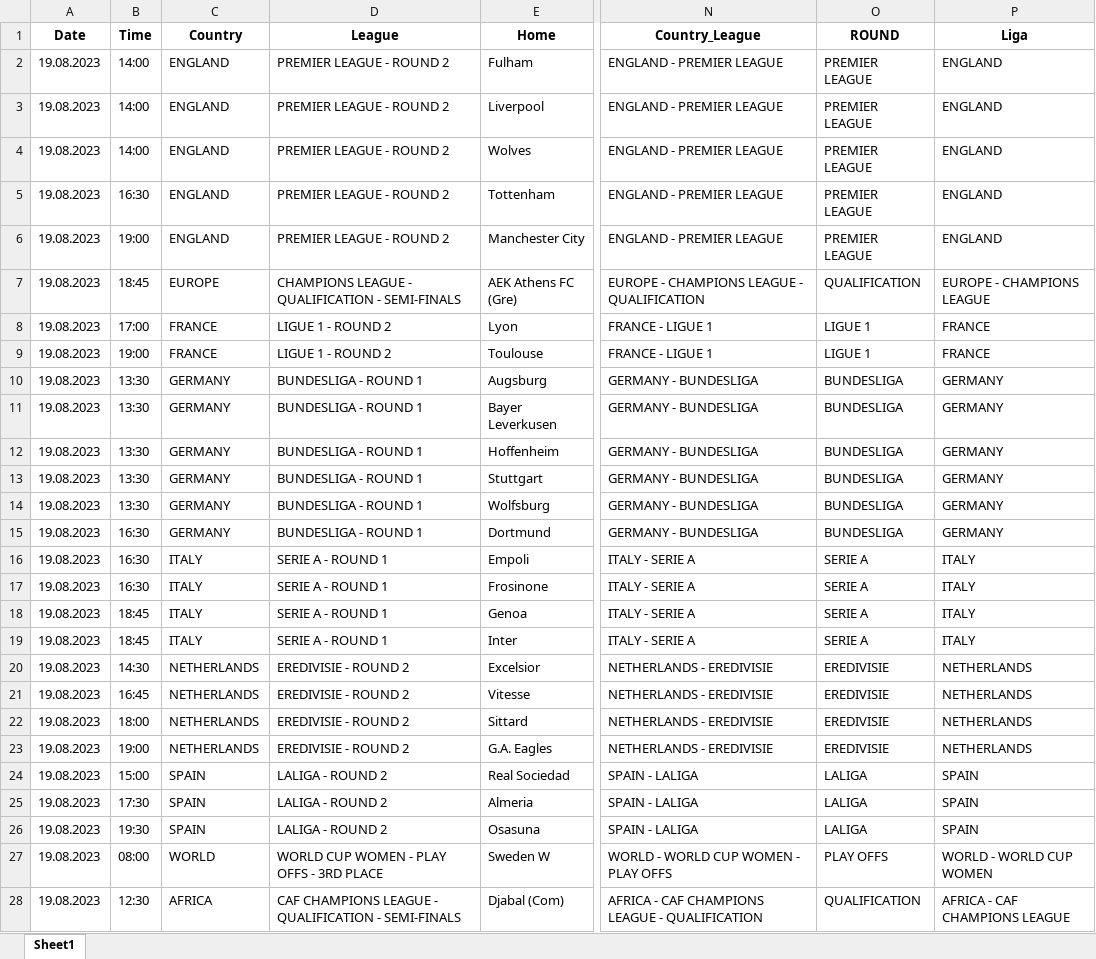
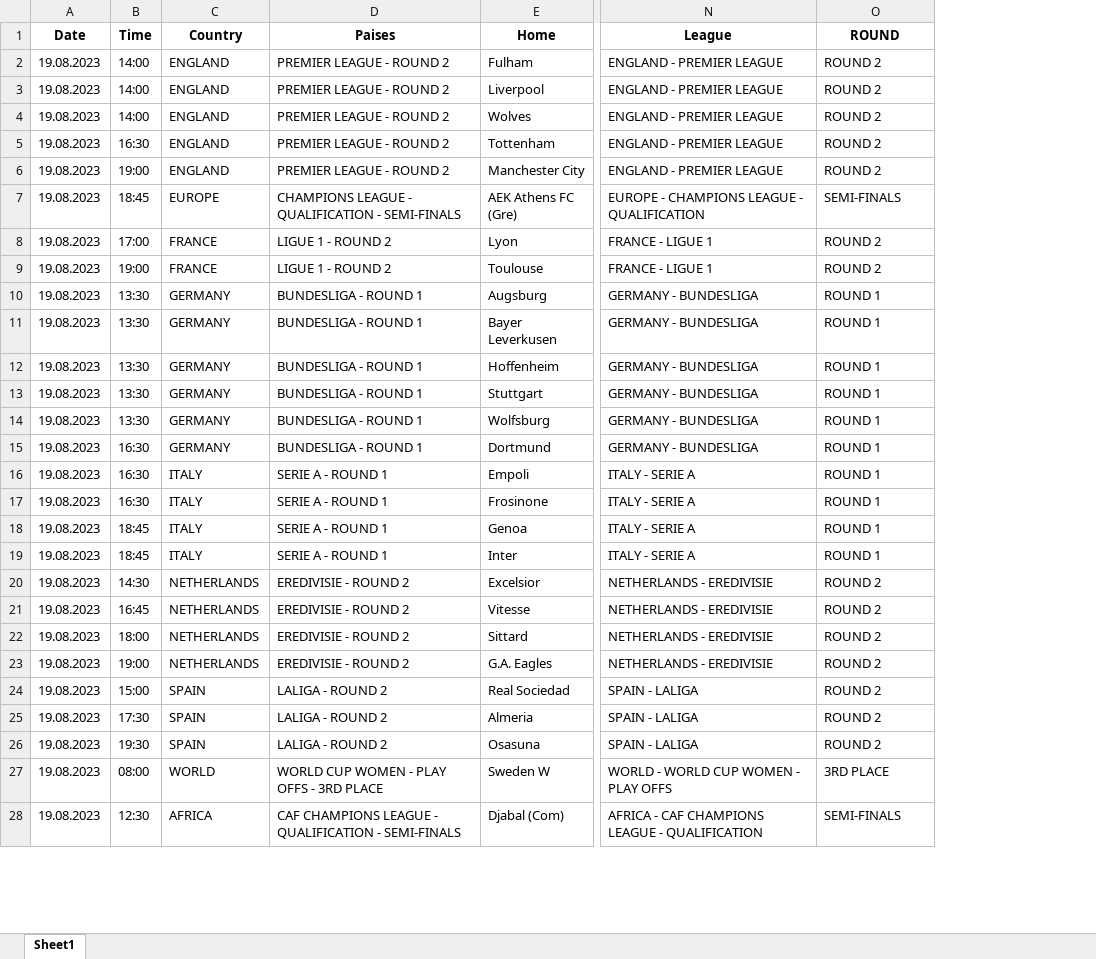
Before and after one commit to scooby75/bdfootball, an Excel workbook: jogos_do_dia.xlsx, sheet Sheet1, drawn as a sheet; only a part is shown, gaps mark what is left out; values as stored, in another font and other column widths than the file's, no borders; the diff covers the shown part only; the diff names each change by its address in the sheet, - before the commit and + after, or states it on an @@ line.

Commit message:
Add files via upload

```diff
--- a/jogos_do_dia.xlsx (sheet Sheet1)
+++ b/jogos_do_dia.xlsx (sheet Sheet1)
-column P (Liga), rows 2-28: ENGLAND | ENGLAND | ENGLAND | ENGLAND | ENGLAND | EUROPE - CHAMPIONS LEAGUE | FRANCE | FRANCE | GERMANY | GERMANY | GERMANY | GERMANY | GERMANY | GERMANY | ITALY | ITALY | ITALY | ITALY | NETHERLANDS | NETHERLANDS | NETHERLANDS | NETHERLANDS | SPAIN | SPAIN | SPAIN | WORLD - WORLD CUP WOMEN | AFRICA - CAF CHAMPIONS LEAGUE
-D1: League
+D1: Paises
-N1: Country_League
+N1: League
-O2:O6 (ROUND): PREMIER LEAGUE
+O2:O6 (ROUND): ROUND 2
-O7 (ROUND): QUALIFICATION
+O7 (ROUND): SEMI-FINALS
-O8:O9 (ROUND): LIGUE 1
+O8:O9 (ROUND): ROUND 2
-O10:O15 (ROUND): BUNDESLIGA
+O10:O15 (ROUND): ROUND 1
-O16:O19 (ROUND): SERIE A
+O16:O19 (ROUND): ROUND 1
-O20:O23 (ROUND): EREDIVISIE
+O20:O23 (ROUND): ROUND 2
-O24:O26 (ROUND): LALIGA
+O24:O26 (ROUND): ROUND 2
-O27 (ROUND): PLAY OFFS
+O27 (ROUND): 3RD PLACE
-O28 (ROUND): QUALIFICATION
+O28 (ROUND): SEMI-FINALS
```
Also changed, not shown: 574 edited cells elsewhere in this sheet.
